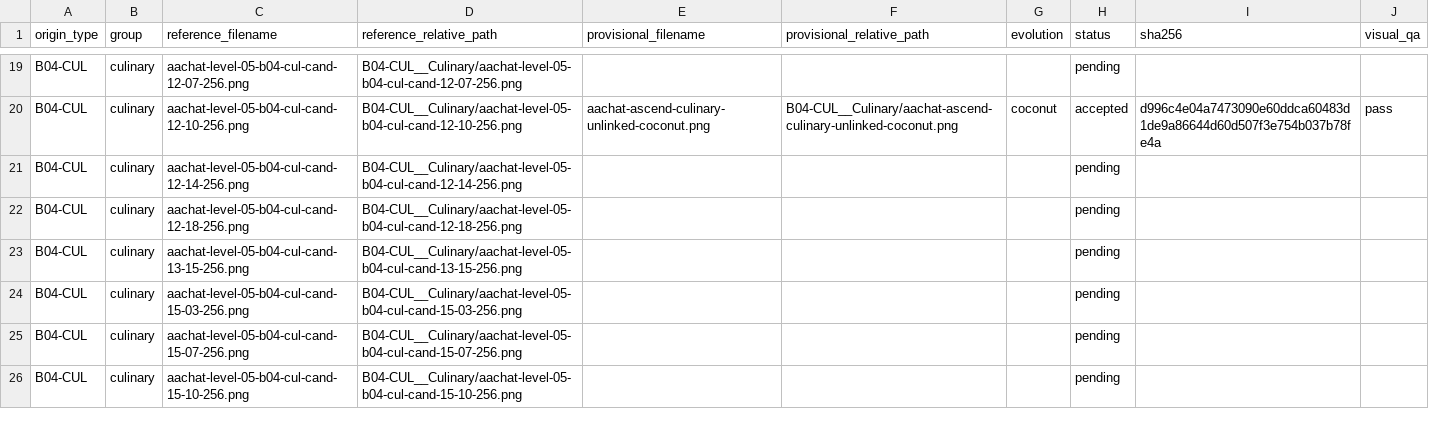
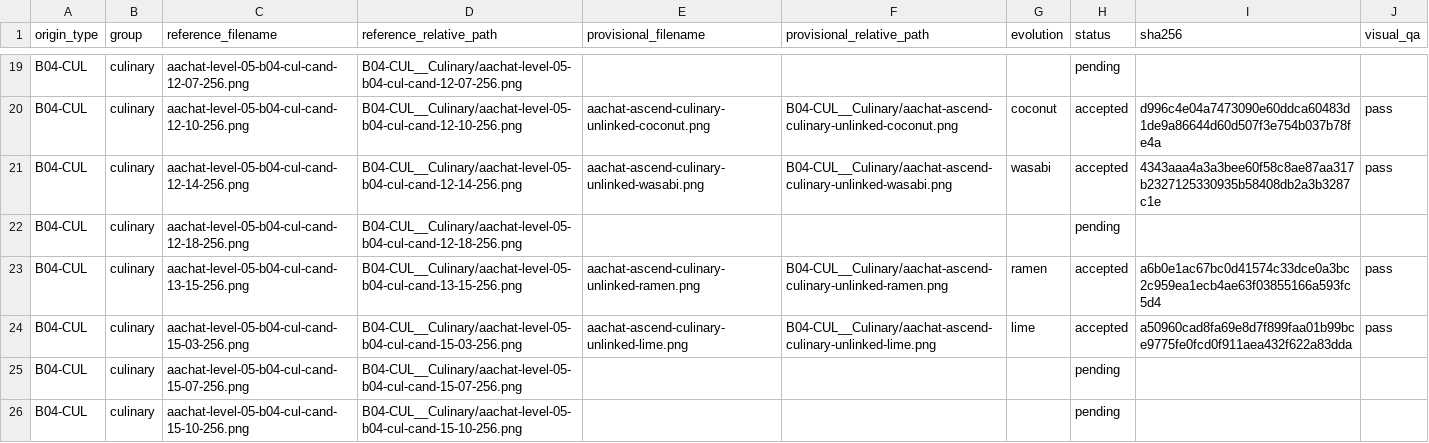
Before and after one commit to sotaooo/aachat-character-kit, a CSV file: agent-icons/level-05/.orchestration/native-1254/assignments/worker-04.csv, drawn as a sheet; only a part is shown, gaps mark what is left out.

Commit message:
Add worker 04 Level 5 wave

```diff
--- a/agent-icons/level-05/.orchestration/native-1254/assignments/worker-04.csv
+++ b/agent-icons/level-05/.orchestration/native-1254/assignments/worker-04.csv
@@ -20,6 +20,6 @@ B04-CUL,culinary,aachat-level-05-b04-cul-cand-12-07-256.png,B04-CUL__Culinary/aa
 B04-CUL,culinary,aachat-level-05-b04-cul-cand-12-10-256.png,B04-CUL__Culinary/aachat-level-05-b04-cul-cand-12-10-256.png,aachat-ascend-culinary-unlinked-coconut.png,B04-CUL__Culinary/aachat-ascend-culinary-unlinked-coconut.png,coconut,accepted,d996c4e04a7473090e60ddca60483d1de9a86644d60d507f3e754b037b78fe4a,pass
-B04-CUL,culinary,aachat-level-05-b04-cul-cand-12-14-256.png,B04-CUL__Culinary/aachat-level-05-b04-cul-cand-12-14-256.png,,,,pending,,
+B04-CUL,culinary,aachat-level-05-b04-cul-cand-12-14-256.png,B04-CUL__Culinary/aachat-level-05-b04-cul-cand-12-14-256.png,aachat-ascend-culinary-unlinked-wasabi.png,B04-CUL__Culinary/aachat-ascend-culinary-unlinked-wasabi.png,wasabi,accepted,4343aaa4a3a3bee60f58c8ae87aa317b2327125330935b58408db2a3b3287c1e,pass
 B04-CUL,culinary,aachat-level-05-b04-cul-cand-12-18-256.png,B04-CUL__Culinary/aachat-level-05-b04-cul-cand-12-18-256.png,,,,pending,,
-B04-CUL,culinary,aachat-level-05-b04-cul-cand-13-15-256.png,B04-CUL__Culinary/aachat-level-05-b04-cul-cand-13-15-256.png,,,,pending,,
-B04-CUL,culinary,aachat-level-05-b04-cul-cand-15-03-256.png,B04-CUL__Culinary/aachat-level-05-b04-cul-cand-15-03-256.png,,,,pending,,
+B04-CUL,culinary,aachat-level-05-b04-cul-cand-13-15-256.png,B04-CUL__Culinary/aachat-level-05-b04-cul-cand-13-15-256.png,aachat-ascend-culinary-unlinked-ramen.png,B04-CUL__Culinary/aachat-ascend-culinary-unlinked-ramen.png,ramen,accepted,a6b0e1ac67bc0d41574c33dce0a3bc2c959ea1ecb4ae63f03855166a593fc5d4,pass
+B04-CUL,culinary,aachat-level-05-b04-cul-cand-15-03-256.png,B04-CUL__Culinary/aachat-level-05-b04-cul-cand-15-03-256.png,aachat-ascend-culinary-unlinked-lime.png,B04-CUL__Culinary/aachat-ascend-culinary-unlinked-lime.png,lime,accepted,a50960cad8fa69e8d7f899faa01b99bce9775fe0fcd0f911aea432f622a83dda,pass
 B04-CUL,culinary,aachat-level-05-b04-cul-cand-15-07-256.png,B04-CUL__Culinary/aachat-level-05-b04-cul-cand-15-07-256.png,,,,pending,,
```
Also changed, not shown: 3 other files.
